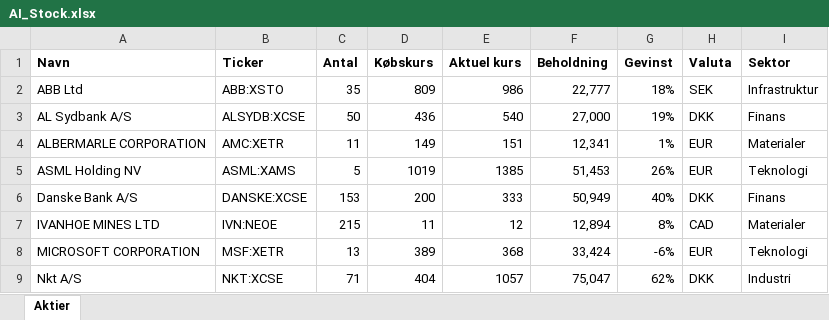
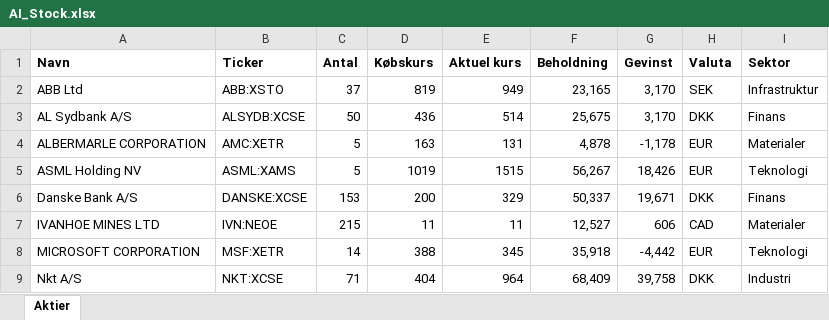
Before and after one commit to tonnirasmussen70/Stock-momentum-rapport, an Excel workbook: AI_Stock.xlsx, sheet Aktier, drawn as a sheet; only a part is shown; values as stored, in another font and other column widths than the file's, no borders; the diff covers the shown part only; the diff names each change by its address in the sheet, - before the commit and + after, or states it on an @@ line.

Commit message:
Add files via upload

```diff
--- a/AI_Stock.xlsx (sheet Aktier)
+++ b/AI_Stock.xlsx (sheet Aktier)
-C2 (Antal): 35
+C2 (Antal): 37
-D2 (Købskurs): 809
+D2 (Købskurs): 819
-E2 (Aktuel kurs): 986
+E2 (Aktuel kurs): 949
-F2 (Beholdning): 22,777
+F2 (Beholdning): 23,165
-G2 (Gevinst): 18%
+G2 (Gevinst): 3,170
-E3 (Aktuel kurs): 540
+E3 (Aktuel kurs): 514
-F3 (Beholdning): 27,000
+F3 (Beholdning): 25,675
-G3 (Gevinst): 19%
+G3 (Gevinst): 3,170
-C4 (Antal): 11
+C4 (Antal): 5
-D4 (Købskurs): 149
+D4 (Købskurs): 163
-E4 (Aktuel kurs): 151
+E4 (Aktuel kurs): 131
-F4 (Beholdning): 12,341
+F4 (Beholdning): 4,878
-G4 (Gevinst): 1%
+G4 (Gevinst): -1,178
-E5 (Aktuel kurs): 1385
+E5 (Aktuel kurs): 1515
-F5 (Beholdning): 51,453
+F5 (Beholdning): 56,267
-G5 (Gevinst): 26%
+G5 (Gevinst): 18,426
-E6 (Aktuel kurs): 333
+E6 (Aktuel kurs): 329
-F6 (Beholdning): 50,949
+F6 (Beholdning): 50,337
-G6 (Gevinst): 40%
+G6 (Gevinst): 19,671
-E7 (Aktuel kurs): 12
+E7 (Aktuel kurs): 11
-F7 (Beholdning): 12,894
+F7 (Beholdning): 12,527
-G7 (Gevinst): 8%
+G7 (Gevinst): 606
-C8 (Antal): 13
+C8 (Antal): 14
-D8 (Købskurs): 389
+D8 (Købskurs): 388
-E8 (Aktuel kurs): 368
+E8 (Aktuel kurs): 345
-F8 (Beholdning): 33,424
+F8 (Beholdning): 35,918
-G8 (Gevinst): -6%
+G8 (Gevinst): -4,442
-E9 (Aktuel kurs): 1057
+E9 (Aktuel kurs): 964
-F9 (Beholdning): 75,047
+F9 (Beholdning): 68,409
-G9 (Gevinst): 62%
+G9 (Gevinst): 39,758
```
Also changed, not shown: 24 edited cells elsewhere in this sheet.
